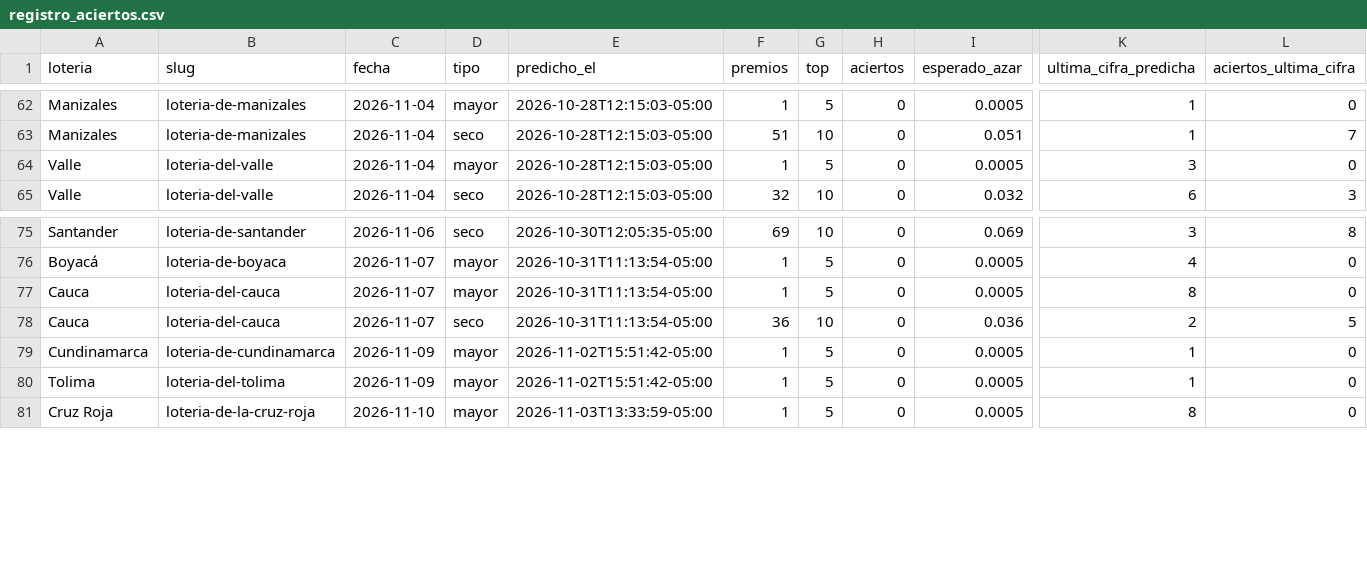
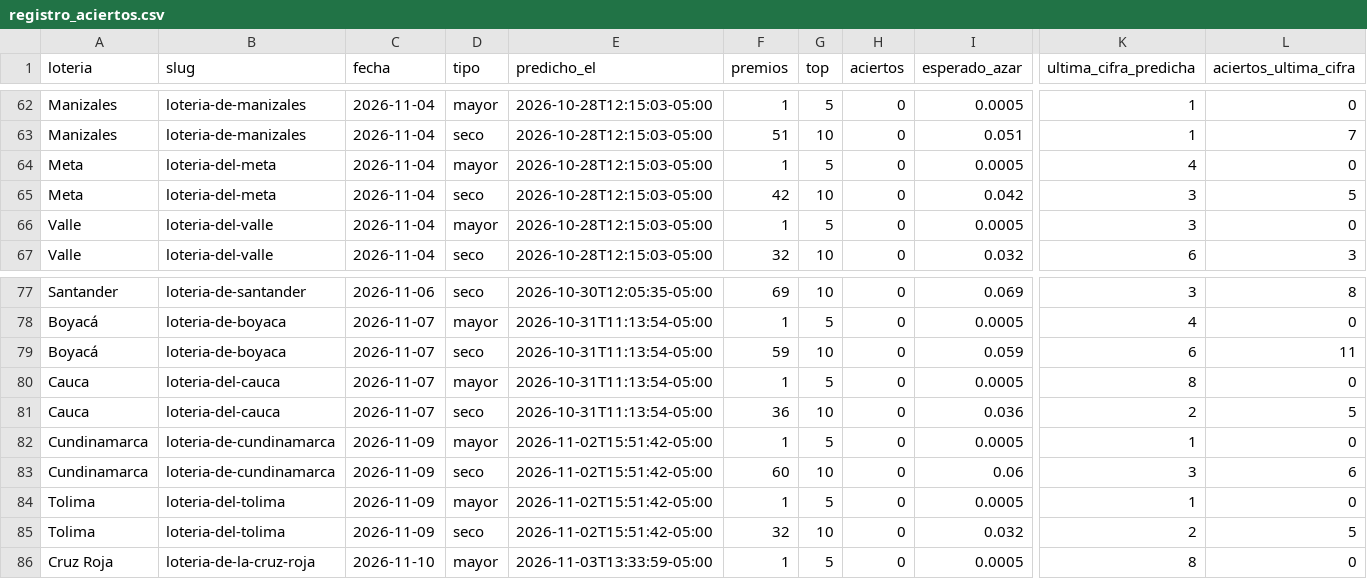
Before and after one commit to satoarsatoar-collab/atlas-loterias, a CSV file: state/registro_aciertos.csv, drawn as a sheet; only a part is shown, gaps mark what is left out; rows hold the shown columns only; the diff names each change by its address in the sheet, - before the commit and + after, or states it on an @@ line.

```diff
--- a/state/registro_aciertos.csv
+++ b/state/registro_aciertos.csv
+row 64: Meta | loteria-del-meta | 2026-11-04 | mayor | 2026-10-28T12:15:03-05:00 | 1 | 5 | 0 | 0.0005 | 4 | 0
+row 65: Meta | loteria-del-meta | 2026-11-04 | seco | 2026-10-28T12:15:03-05:00 | 42 | 10 | 0 | 0.042 | 3 | 5
+row 79: Boyacá | loteria-de-boyaca | 2026-11-07 | seco | 2026-10-31T11:13:54-05:00 | 59 | 10 | 0 | 0.059 | 6 | 11
+row 83: Cundinamarca | loteria-de-cundinamarca | 2026-11-09 | seco | 2026-11-02T15:51:42-05:00 | 60 | 10 | 0 | 0.06 | 3 | 6
+row 85: Tolima | loteria-del-tolima | 2026-11-09 | seco | 2026-11-02T15:51:42-05:00 | 32 | 10 | 0 | 0.032 | 2 | 5
```
Also changed, not shown: 9 other files.
